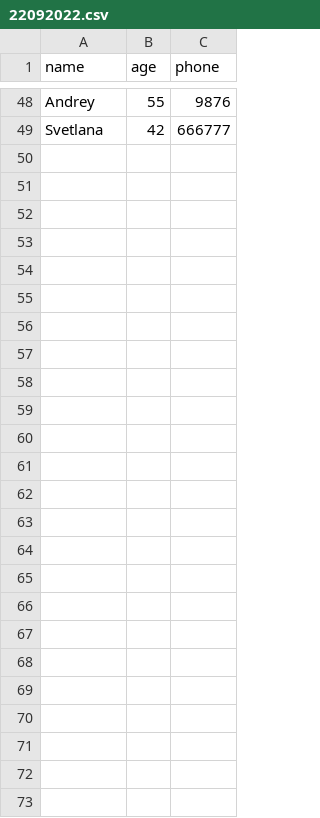
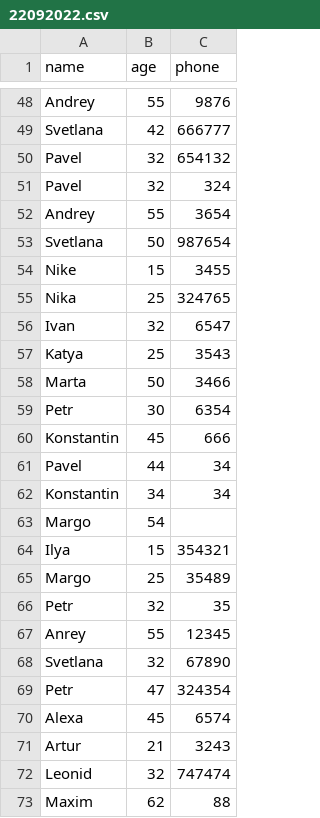
Before and after one commit to Technic47/Home_work_Python_7, a CSV file: database/22092022.csv, drawn as a sheet; only a part is shown, gaps mark what is left out; the diff names each change by its address in the sheet, - before the commit and + after, or states it on an @@ line.

```diff
--- a/database/22092022.csv
+++ b/database/22092022.csv
+row 50: Pavel | 32 | 654132
+row 51: Pavel | 32 | 324
+row 52: Andrey | 55 | 3654
+row 53: Svetlana | 50 | 987654
+row 54: Nike | 15 | 3455
+row 55: Nika | 25 | 324765
+row 56: Ivan | 32 | 6547
+row 57: Katya | 25 | 3543
+row 58: Marta | 50 | 3466
+row 59: Petr | 30 | 6354
+row 60: Konstantin | 45 | 666
+row 61: Pavel | 44 | 34
+row 62: Konstantin | 34 | 34
+row 63: Margo | 54
+row 64: Ilya | 15 | 354321
+row 65: Margo | 25 | 35489
+row 66: Petr | 32 | 35
+row 67: Anrey | 55 | 12345
+row 68: Svetlana | 32 | 67890
+row 69: Petr | 47 | 324354
+row 70: Alexa | 45 | 6574
+row 71: Artur | 21 | 3243
+row 72: Leonid | 32 | 747474
+row 73: Maxim | 62 | 88
```
Also changed, not shown: 2 other files.
